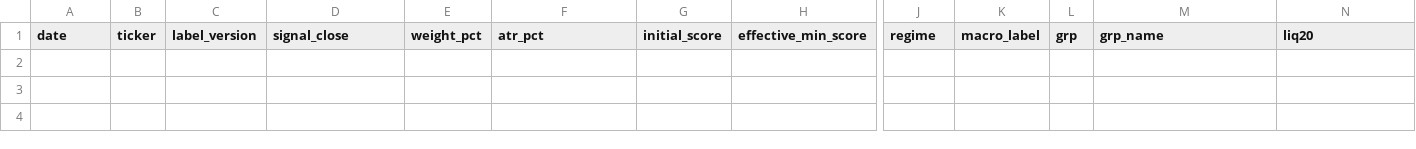
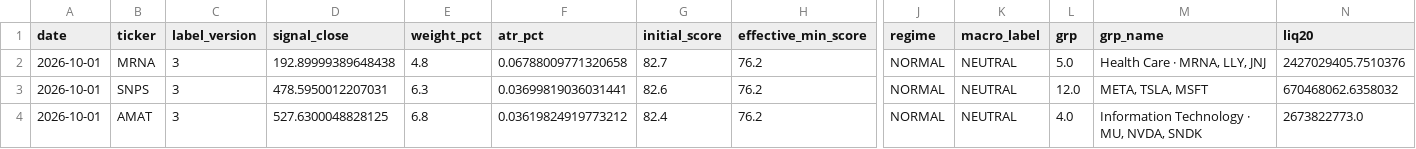
Before and after one commit to evsayar33-oss/sp500_shock_quant, a CSV file: backtest_ledger.csv, drawn as a sheet; only a part is shown, gaps mark what is left out; rows hold the shown columns only; the diff names each change by its address in the sheet, - before the commit and + after, or states it on an @@ line.

```diff
--- a/backtest_ledger.csv
+++ b/backtest_ledger.csv
+row 2: 2026-10-01 | MRNA | 3 | 192.89999389648438 | 4.8 | 0.06788009771320658 | 82.7 | 76.2 | NORMAL | NEUTRAL | 5.0 | Health Care · MRNA, LLY, JNJ | 2427029405.7510376
+row 3: 2026-10-01 | SNPS | 3 | 478.5950012207031 | 6.3 | 0.03699819036031441 | 82.6 | 76.2 | NORMAL | NEUTRAL | 12.0 | META, TSLA, MSFT | 670468062.6358032
+row 4: 2026-10-01 | AMAT | 3 | 527.6300048828125 | 6.8 | 0.03619824919773212 | 82.4 | 76.2 | NORMAL | NEUTRAL | 4.0 | Information Technology · MU, NVDA, SNDK | 2673822773.0
```
Also changed, not shown: 13 other files.
